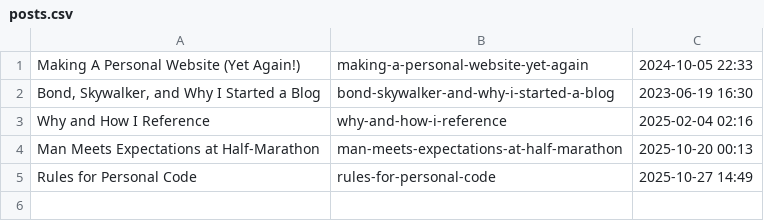
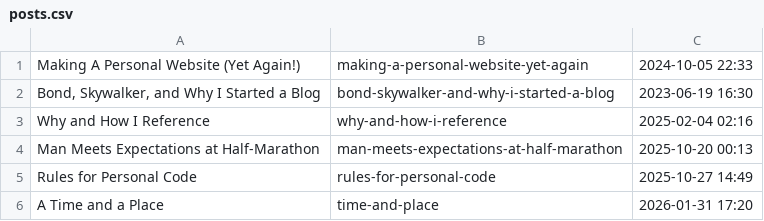
Before and after one commit to henrywebster/hwebs-info, a CSV file: data/posts.csv, drawn as a sheet.

Commit message:
add hacienda blog post

```diff
--- a/data/posts.csv
+++ b/data/posts.csv
@@ -5 +5,2 @@
 "Rules for Personal Code",rules-for-personal-code,"2025-10-27 14:49"
+"A Time and a Place",time-and-place,"2026-01-31 17:20"
```
Also changed, not shown: 2 other files.
